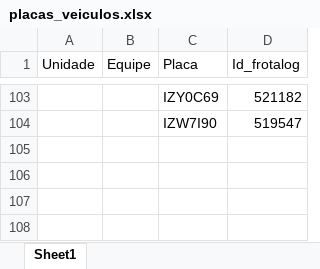
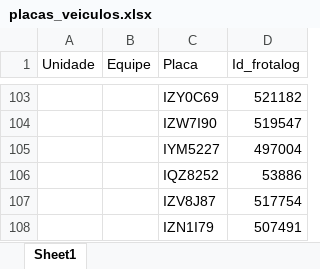
Before and after one commit to hugoviana95/Bob, an Excel workbook: placas_veiculos.xlsx, sheet Sheet1, drawn as a sheet; only a part is shown, gaps mark what is left out; values as stored, in another font and other column widths than the file's, no borders; conditional formats not drawn; the diff names each change by its address in the sheet, - before the commit and + after, or states it on an @@ line.

```diff
--- a/placas_veiculos.xlsx (sheet Sheet1)
+++ b/placas_veiculos.xlsx (sheet Sheet1)
+row 105:  |  | IYM5227 | 497004
+row 106:  |  | IQZ8252 | 53886
+row 107:  |  | IZV8J87 | 517754
+row 108:  |  | IZN1I79 | 507491
```
Also changed, not shown: 4 other files.
